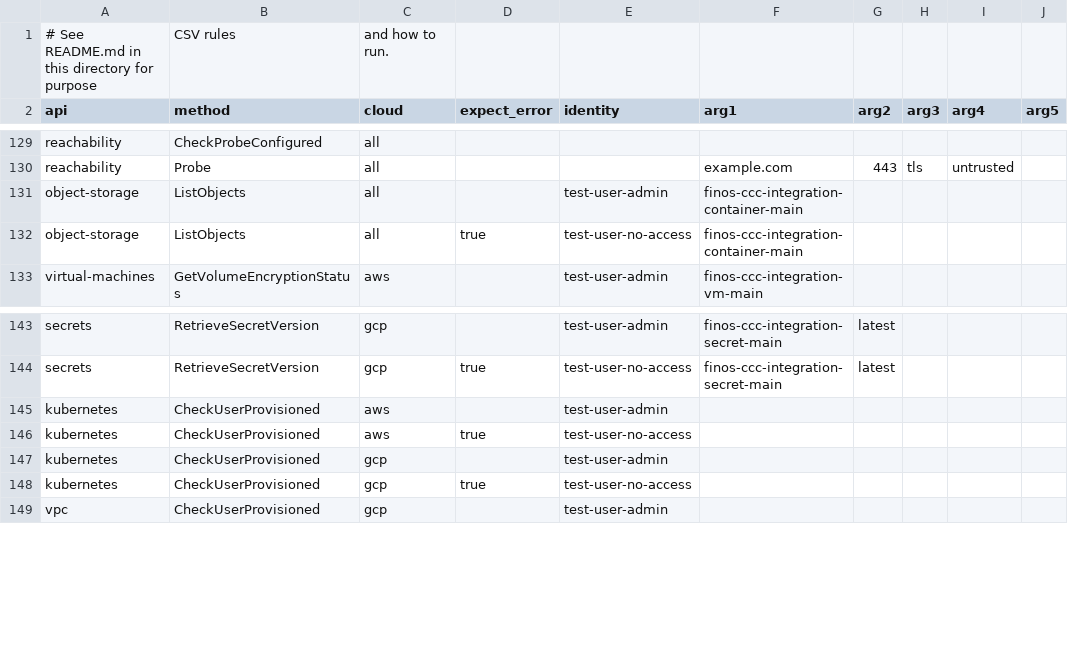
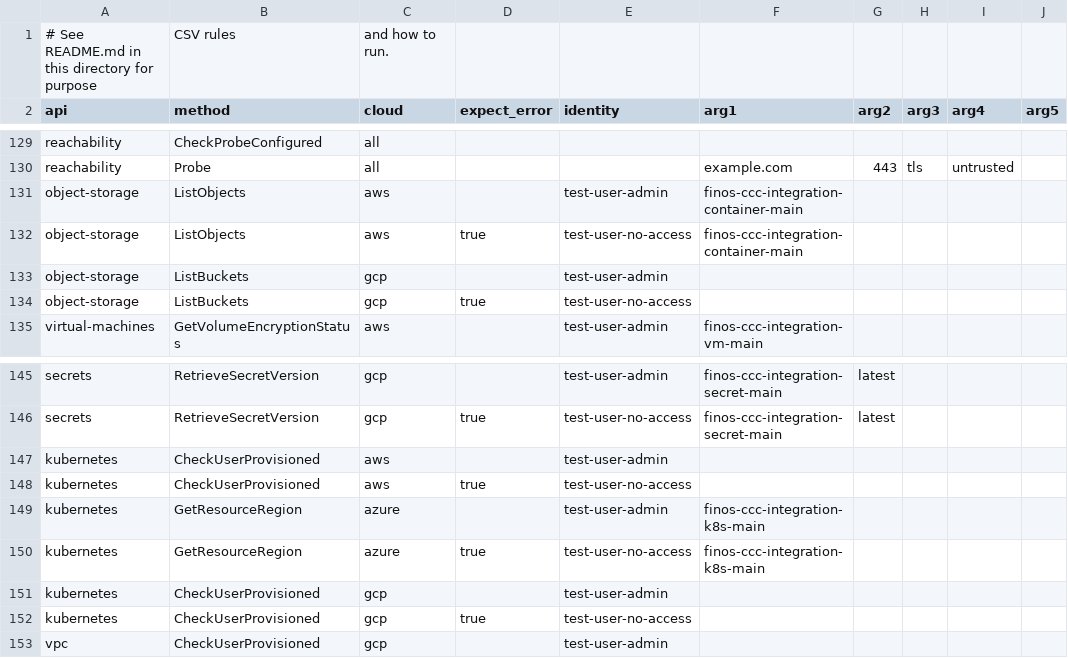
Before and after one commit to finos/common-cloud-controls, a CSV file: modules/cloud-api-test/integration_calls.csv, drawn as a sheet; only a part is shown, gaps mark what is left out.

```diff
--- a/modules/cloud-api-test/integration_calls.csv
+++ b/modules/cloud-api-test/integration_calls.csv
@@ -130,4 +130,6 @@ reachability,CheckProbeConfigured,all,,,,,,,
 reachability,Probe,all,,,example.com,443,tls,untrusted,
-object-storage,ListObjects,all,,test-user-admin,finos-ccc-integration-container-main,,,,
-object-storage,ListObjects,all,true,test-user-no-access,finos-ccc-integration-container-main,,,,
+object-storage,ListObjects,aws,,test-user-admin,finos-ccc-integration-container-main,,,,
+object-storage,ListObjects,aws,true,test-user-no-access,finos-ccc-integration-container-main,,,,
+object-storage,ListBuckets,gcp,,test-user-admin,,,,,
+object-storage,ListBuckets,gcp,true,test-user-no-access,,,,,
 virtual-machines,GetVolumeEncryptionStatus,aws,,test-user-admin,finos-ccc-integration-vm-main,,,,
@@ -146,2 +148,4 @@ kubernetes,CheckUserProvisioned,aws,,test-user-admin,,,,,
 kubernetes,CheckUserProvisioned,aws,true,test-user-no-access,,,,,
+kubernetes,GetResourceRegion,azure,,test-user-admin,finos-ccc-integration-k8s-main,,,,
+kubernetes,GetResourceRegion,azure,true,test-user-no-access,finos-ccc-integration-k8s-main,,,,
 kubernetes,CheckUserProvisioned,gcp,,test-user-admin,,,,,
```
Also changed, not shown: 2 other files.
